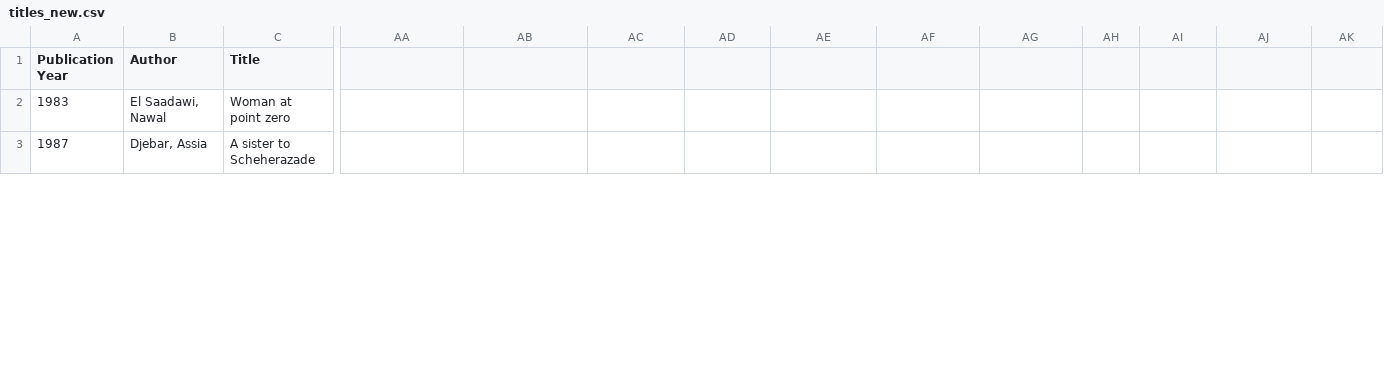
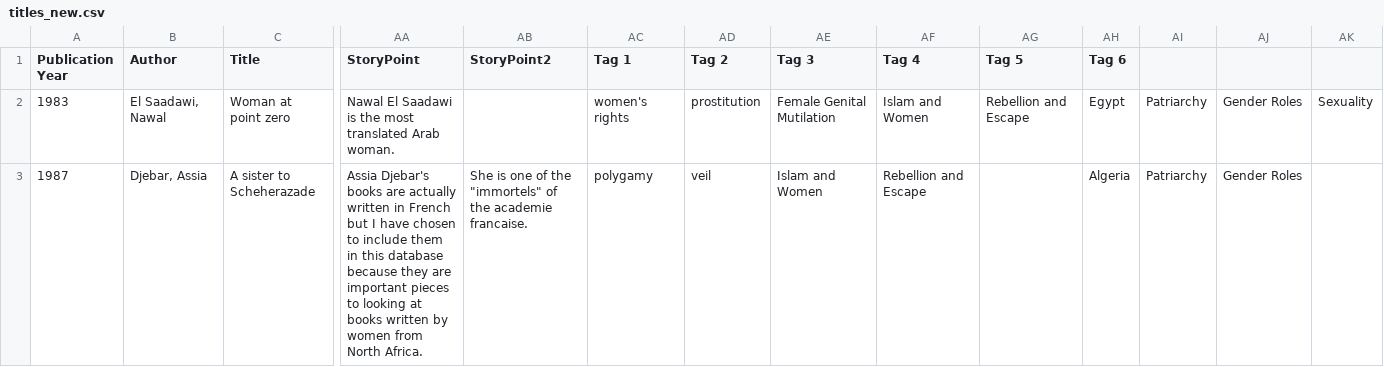
Before and after one commit to NedjaEM/WriterNet, a CSV file: public/titles_new.csv, drawn as a sheet; only a part is shown, gaps mark what is left out; the diff covers the shown part only; the diff names each change by its address in the sheet, - before the commit and + after, or states it on an @@ line.

Commit message:
added story points

```diff
--- a/public/titles_new.csv
+++ b/public/titles_new.csv
-AA1: (empty)
+AA1: StoryPoint
-AB1: (empty)
+AB1: StoryPoint2
-AC1: (empty)
+AC1: Tag 1
-AD1: (empty)
+AD1: Tag 2
-AE1: (empty)
+AE1: Tag 3
-AF1: (empty)
+AF1: Tag 4
-AG1: (empty)
+AG1: Tag 5
-AH1: (empty)
+AH1: Tag 6
-AA2 (StoryPoint): (empty)
+AA2 (StoryPoint): Nawal El Saadawi is the most translated Arab woman.
-AC2 (Tag 1): (empty)
+AC2 (Tag 1): women's rights
-AD2 (Tag 2): (empty)
+AD2 (Tag 2): prostitution
-AE2 (Tag 3): (empty)
+AE2 (Tag 3): Female Genital Mutilation
-AF2 (Tag 4): (empty)
+AF2 (Tag 4): Islam and Women
-AG2 (Tag 5): (empty)
+AG2 (Tag 5): Rebellion and Escape
-AH2 (Tag 6): (empty)
+AH2 (Tag 6): Egypt
-AI2:AI3: (empty)
+AI2:AI3: Patriarchy
-AJ2:AJ3: (empty)
+AJ2:AJ3: Gender Roles
-AK2: (empty)
+AK2: Sexuality
-AA3 (StoryPoint): (empty)
+AA3 (StoryPoint): Assia Djebar's books are actually written in French but I have chosen to include them in this database because they are important pieces to looking at books written by women from North Africa.
-AB3 (StoryPoint2): (empty)
+AB3 (StoryPoint2): She is one of the "immortels" of the academie francaise.
-AC3 (Tag 1): (empty)
+AC3 (Tag 1): polygamy
-AD3 (Tag 2): (empty)
+AD3 (Tag 2): veil
-AE3 (Tag 3): (empty)
+AE3 (Tag 3): Islam and Women
-AF3 (Tag 4): (empty)
+AF3 (Tag 4): Rebellion and Escape
-AH3 (Tag 6): (empty)
+AH3 (Tag 6): Algeria
```
Also changed, not shown: 86 edited cells elsewhere in this file, 4 other files.
